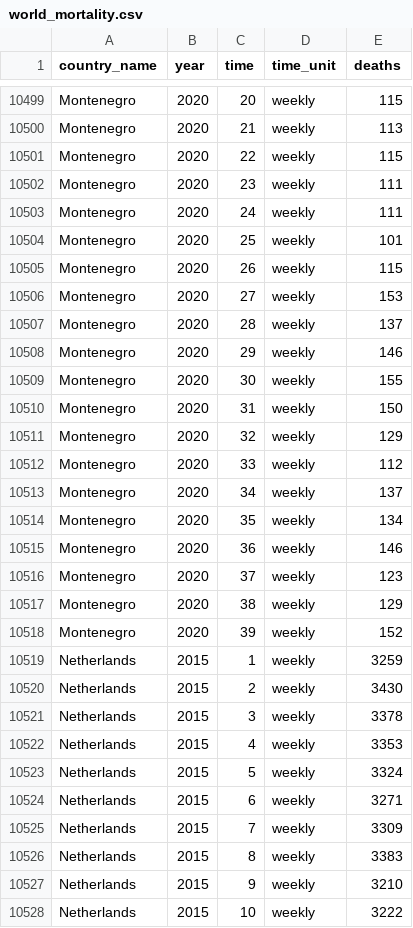
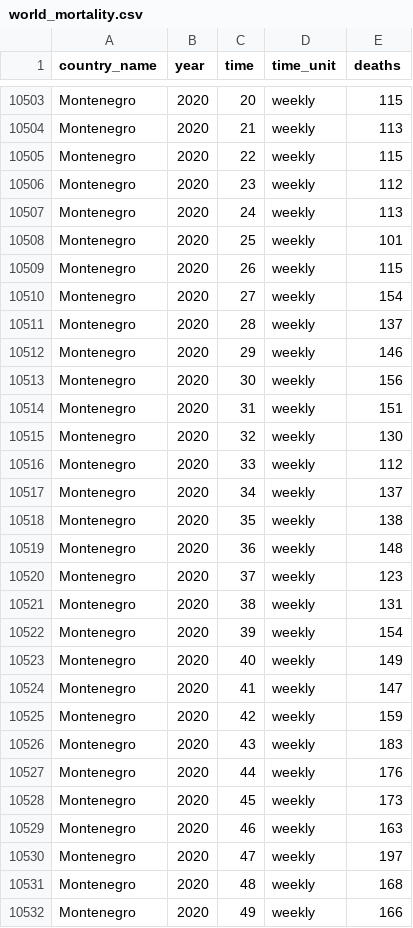
Before and after one commit to akarlinsky/world_mortality, a CSV file: world_mortality.csv, drawn as a sheet; only a part is shown, gaps mark what is left out; the shorter side is filled out with more unchanged rows; the diff covers the shown part only.

Commit message:
2021-03-26 Update
- New data: Costa Rica, Montenegro, Ireland.

- Revisions: Austria, Costa Rica, Montenegro, Ireland.

```diff
--- a/world_mortality.csv
+++ b/world_mortality.csv
@@ -10501,18 +10505,28 @@ Montenegro,2020,21,weekly,113
 Montenegro,2020,22,weekly,115
-Montenegro,2020,23,weekly,111
-Montenegro,2020,24,weekly,111
+Montenegro,2020,23,weekly,112
+Montenegro,2020,24,weekly,113
 Montenegro,2020,25,weekly,101
 Montenegro,2020,26,weekly,115
-Montenegro,2020,27,weekly,153
+Montenegro,2020,27,weekly,154
 Montenegro,2020,28,weekly,137
 Montenegro,2020,29,weekly,146
-Montenegro,2020,30,weekly,155
-Montenegro,2020,31,weekly,150
-Montenegro,2020,32,weekly,129
+Montenegro,2020,30,weekly,156
+Montenegro,2020,31,weekly,151
+Montenegro,2020,32,weekly,130
 Montenegro,2020,33,weekly,112
 Montenegro,2020,34,weekly,137
-Montenegro,2020,35,weekly,134
-Montenegro,2020,36,weekly,146
+Montenegro,2020,35,weekly,138
+Montenegro,2020,36,weekly,148
 Montenegro,2020,37,weekly,123
-Montenegro,2020,38,weekly,129
-Montenegro,2020,39,weekly,152
+Montenegro,2020,38,weekly,131
+Montenegro,2020,39,weekly,154
+Montenegro,2020,40,weekly,149
+Montenegro,2020,41,weekly,147
+Montenegro,2020,42,weekly,159
+Montenegro,2020,43,weekly,183
+Montenegro,2020,44,weekly,176
+Montenegro,2020,45,weekly,173
+Montenegro,2020,46,weekly,163
+Montenegro,2020,47,weekly,197
+Montenegro,2020,48,weekly,168
+Montenegro,2020,49,weekly,166
```
Also changed, not shown: 8 added rows and 25 edited cells elsewhere in this file, 2 other files.
